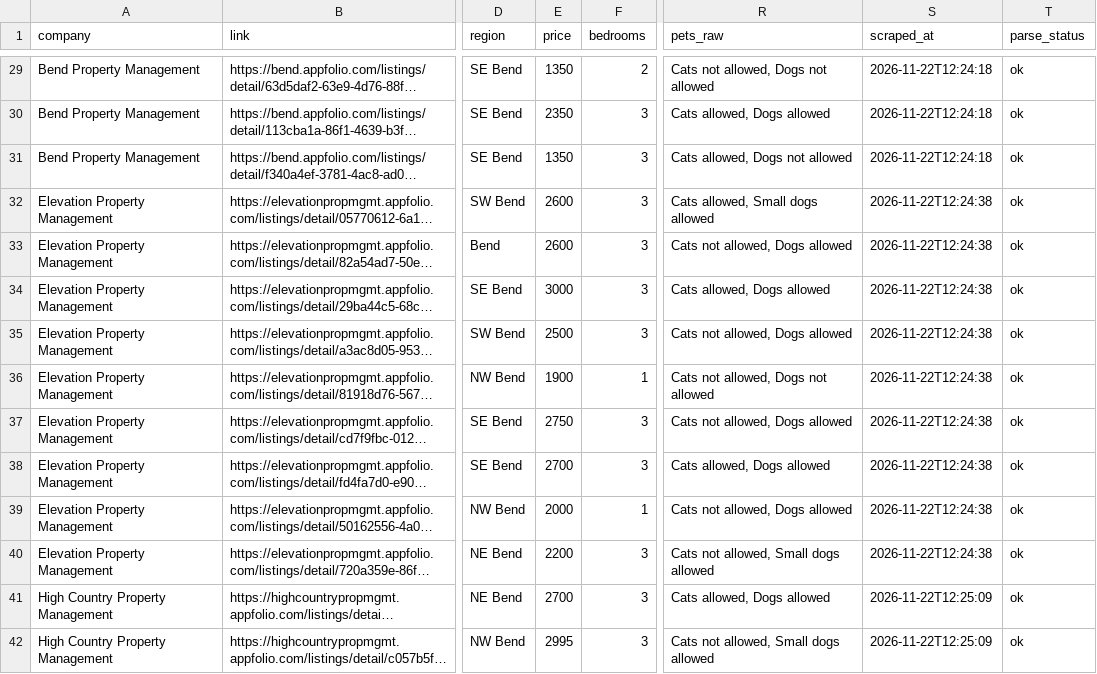
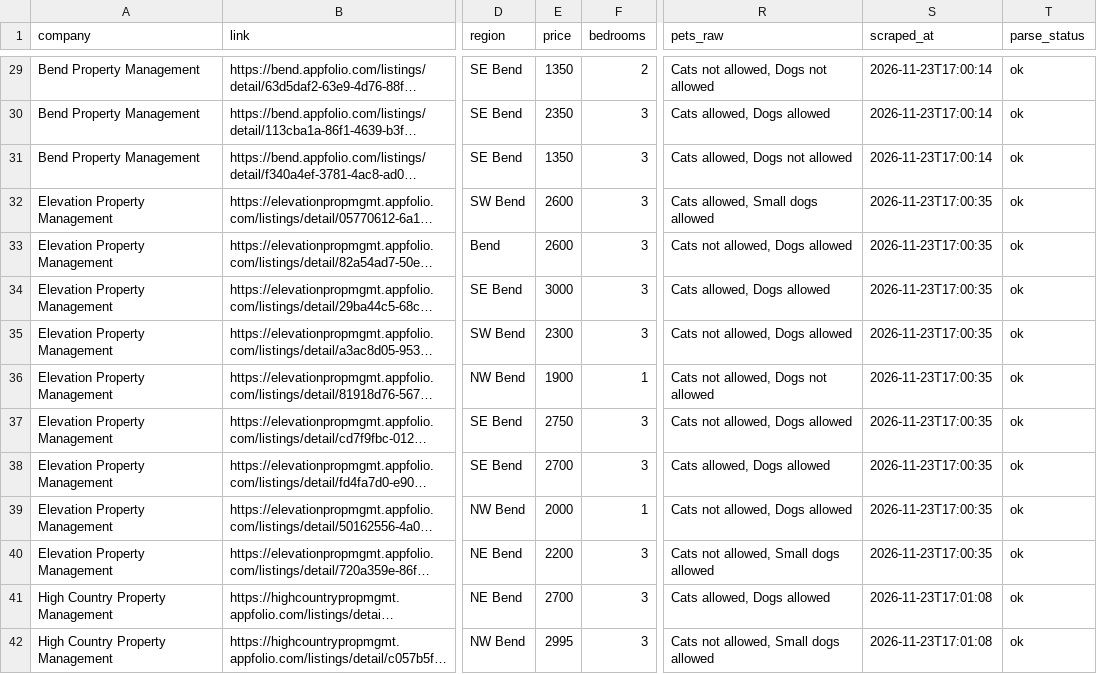
Before and after one commit to NBPub/bend_rentals, a CSV file: data/listings.csv, drawn as a sheet; only a part is shown, gaps mark what is left out; long unchanged cells end in …; the diff covers the shown part only; the diff names each change by its address in the sheet, - before the commit and + after, or states it on an @@ line.

```diff
--- a/data/listings.csv
+++ b/data/listings.csv
-S29:S31 (scraped_at): 2026-11-22T12:24:18
+S29:S31 (scraped_at): 2026-11-23T17:00:14
-S32:S40 (scraped_at): 2026-11-22T12:24:38
+S32:S40 (scraped_at): 2026-11-23T17:00:35
-E35 (price): 2500
+E35 (price): 2300
-S41:S42 (scraped_at): 2026-11-22T12:25:09
+S41:S42 (scraped_at): 2026-11-23T17:01:08
```
Also changed, not shown: 3 added rows and 120 edited cells elsewhere in this file, 3 other files.
